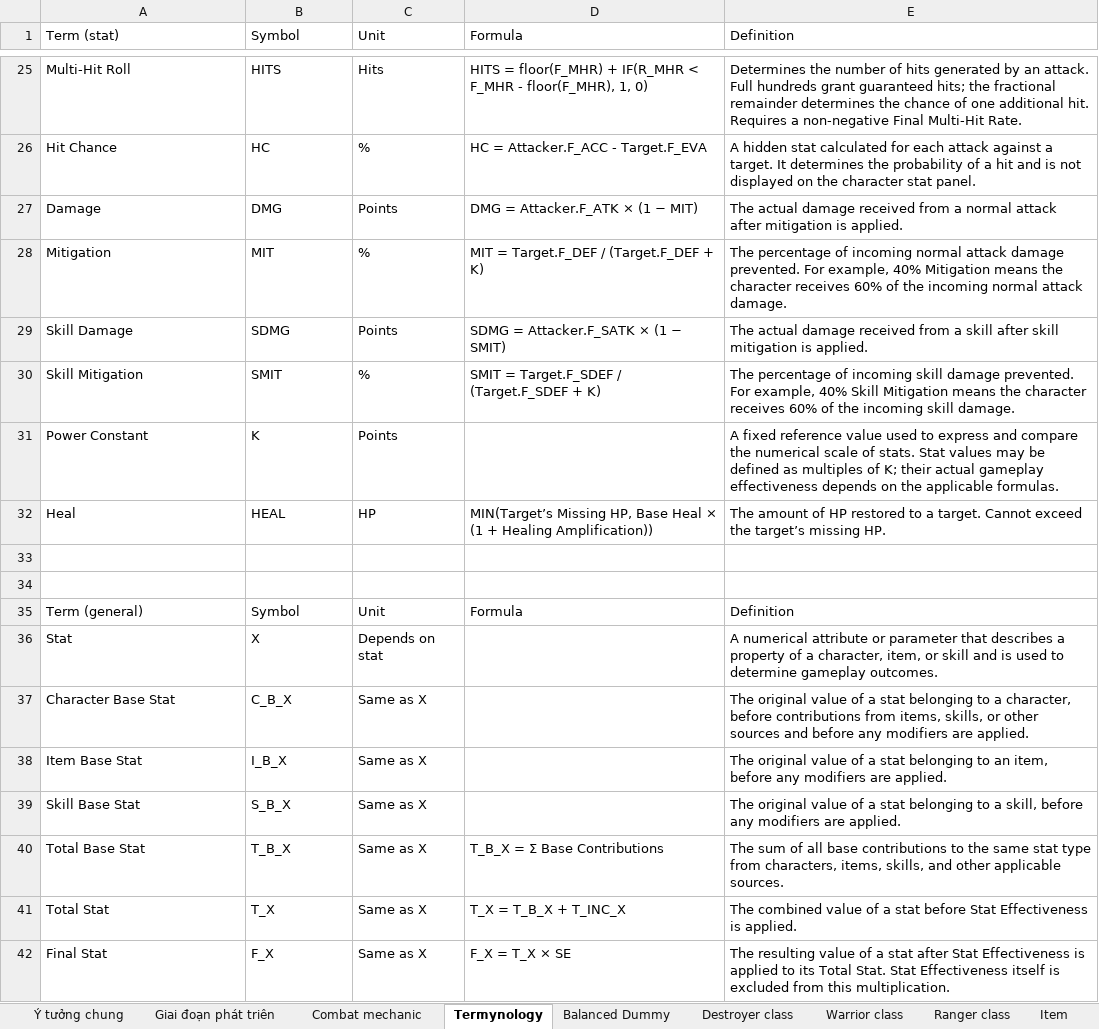
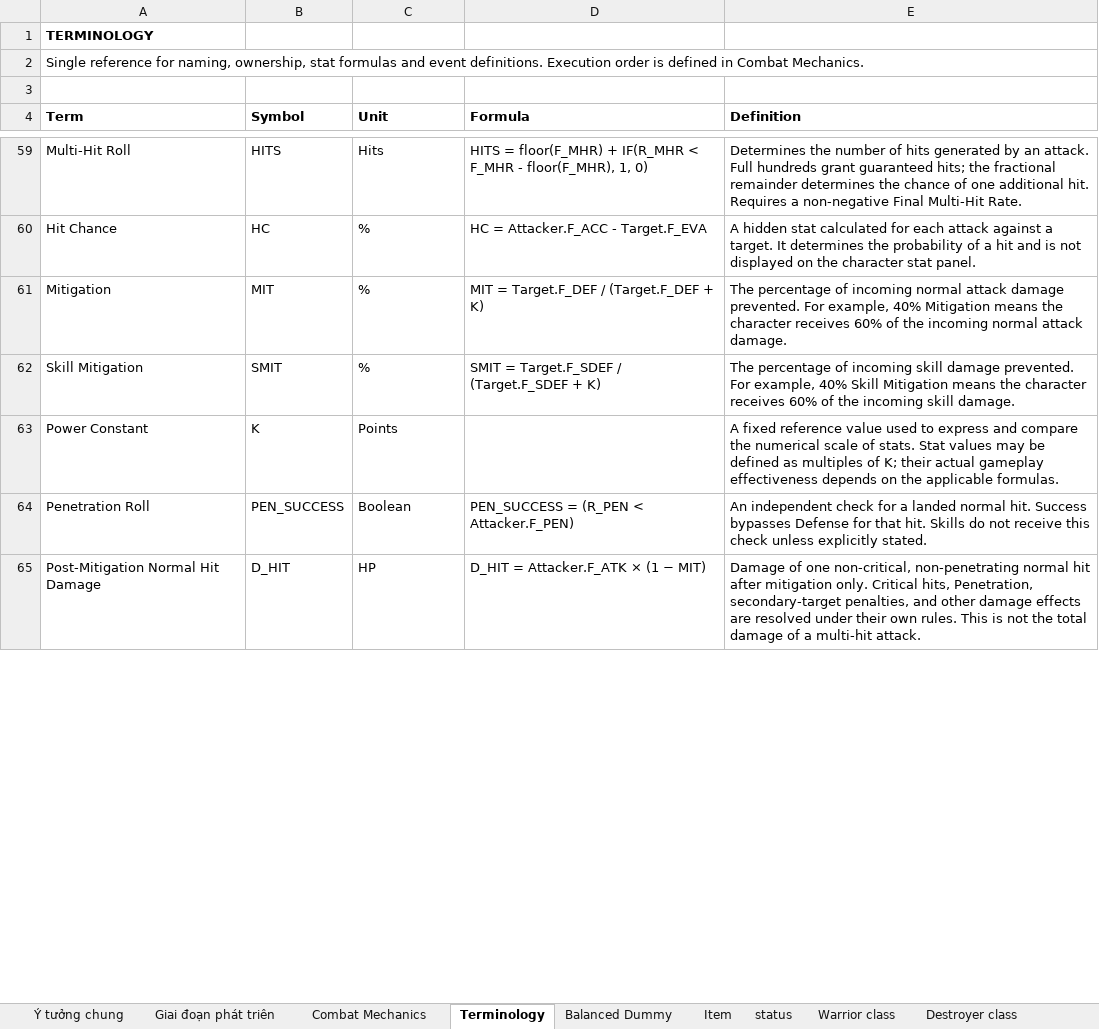
Before and after one commit to phamthach11-create/Avatar-war, an Excel workbook: data/excel/Thiết kế game.xlsx, sheet Terminology, drawn as a sheet; only a part is shown, gaps mark what is left out; values as stored, in another font and other column widths than the file's, no borders; removed rows and columns are numbered as before the commit, all else as after; the diff covers the shown part only; the diff names each change by its address in the sheet, - before the commit and + after, or states it on an @@ line.

```diff
--- a/data/excel/Thiết kế game.xlsx (sheet Terminology)
+++ b/data/excel/Thiết kế game.xlsx (sheet Terminology)
-sheet tab: Combat mechanic
+sheet tab: Combat Mechanics
-sheet tab: Termynology
+sheet tab: Terminology
@@ sheet tab order changed: Ý tưởng chung | Giai đoạn phát triên | Combat Mechanics | Terminology | Balanced Dummy | Item | status | Warrior class | Destroyer class @@
+row 1: TERMINOLOGY
+row 2: Single reference for naming, ownership, stat formulas and event definitions. Execution order is defined in Combat Mechanics.
+row 3: (empty)
-A4: Term (stat)
+A4: Term
-A4:E4 bold: off
+A4:E4 bold: on
-row 27: Damage | DMG | Points | DMG = Attacker.F_ATK × (1 − MIT) | The actual damage received from a normal attack after mitigation is applied.
-row 29: Skill Damage | SDMG | Points | SDMG = Attacker.F_SATK × (1 − SMIT) | The actual damage received from a skill after skill mitigation is applied.
-row 32: Heal | HEAL | HP | MIN(Target’s Missing HP, Base Heal × (1 + Healing Amplification)) | The amount of HP restored to a target. Cannot exceed the target’s missing HP.
-row 64: (empty)
+row 64: Penetration Roll | PEN_SUCCESS | Boolean | PEN_SUCCESS = (R_PEN < Attacker.F_PEN) | An independent check for a landed normal hit. Success bypasses Defense for that hit. Skills do not receive this check unless explicitly stated.
-row 65: (empty)
+row 65: Post-Mitigation Normal Hit Damage | D_HIT | HP | D_HIT = Attacker.F_ATK × (1 − MIT) | Damage of one non-critical, non-penetrating normal hit after mitigation only. Critical hits, Penetration, secondary-target penalties, and other damage effects are resolved under their own rules. This is not the total damage of a multi-hit attack.
-row 35: Term (general) | Symbol | Unit | Formula | Definition
-row 36: Stat | X | Depends on stat |  | A numerical attribute or parameter that describes a property of a character, item, or skill and is used to determine gameplay outcomes.
-row 37: Character Base Stat | C_B_X | Same as X |  | The original value of a stat belonging to a character, before contributions from items, skills, or other sources and before any modifiers are applied.
-row 38: Item Base Stat | I_B_X | Same as X |  | The original value of a stat belonging to an item, before any modifiers are applied.
-row 39: Skill Base Stat | S_B_X | Same as X |  | The original value of a stat belonging to a skill, before any modifiers are applied.
-row 40: Total Base Stat | T_B_X | Same as X | T_B_X = Σ Base Contributions | The sum of all base contributions to the same stat type from characters, items, skills, and other applicable sources.
-row 41: Total Stat | T_X | Same as X | T_X = T_B_X + T_INC_X | The combined value of a stat before Stat Effectiveness is applied.
-row 42: Final Stat | F_X | Same as X | F_X = T_X × SE | The resulting value of a stat after Stat Effectiveness is applied to its Total Stat. Stat Effectiveness itself is excluded from this multiplication.
```
Also changed, not shown: 52 added rows, 29 removed rows, 2 moved rows and 21 edited cells elsewhere in this sheet, sheet Combat Mechanics, sheet Balanced Dummy, sheet status, sheet Warrior class, sheet Item, sheet Destroyer class, 1 more sheet, other sheet tabs, formulas that keep their value.
